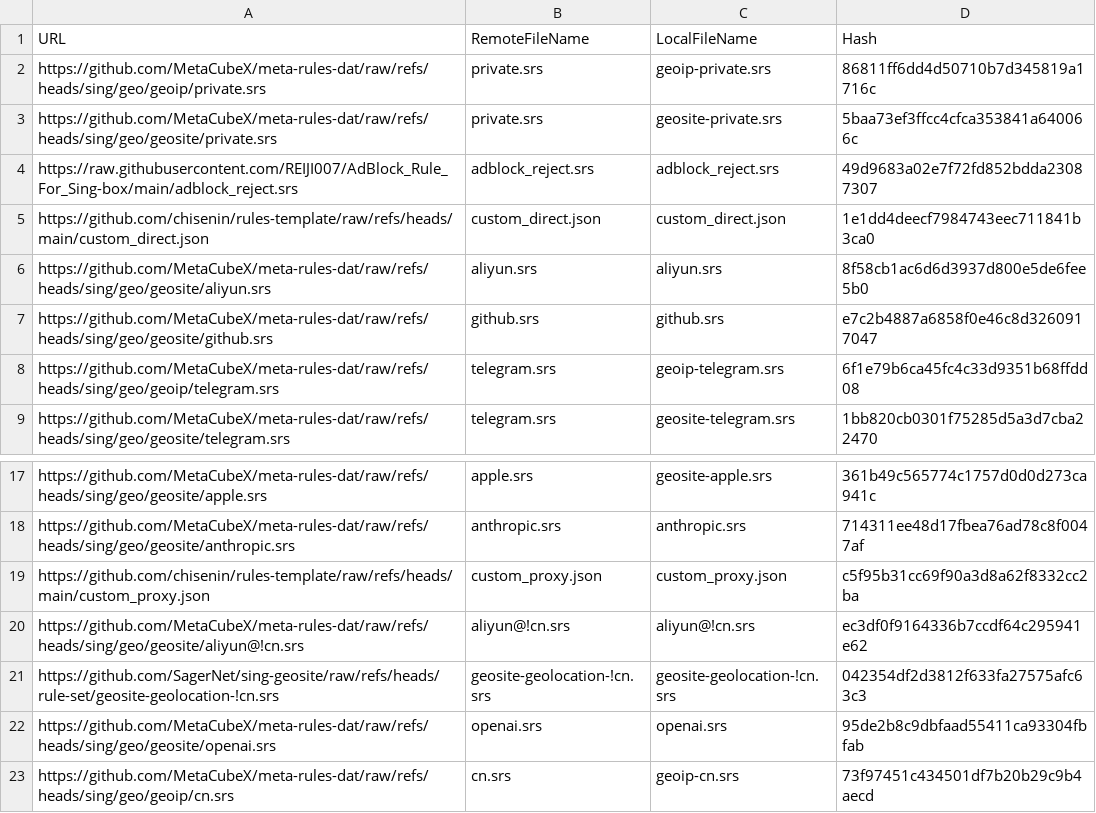
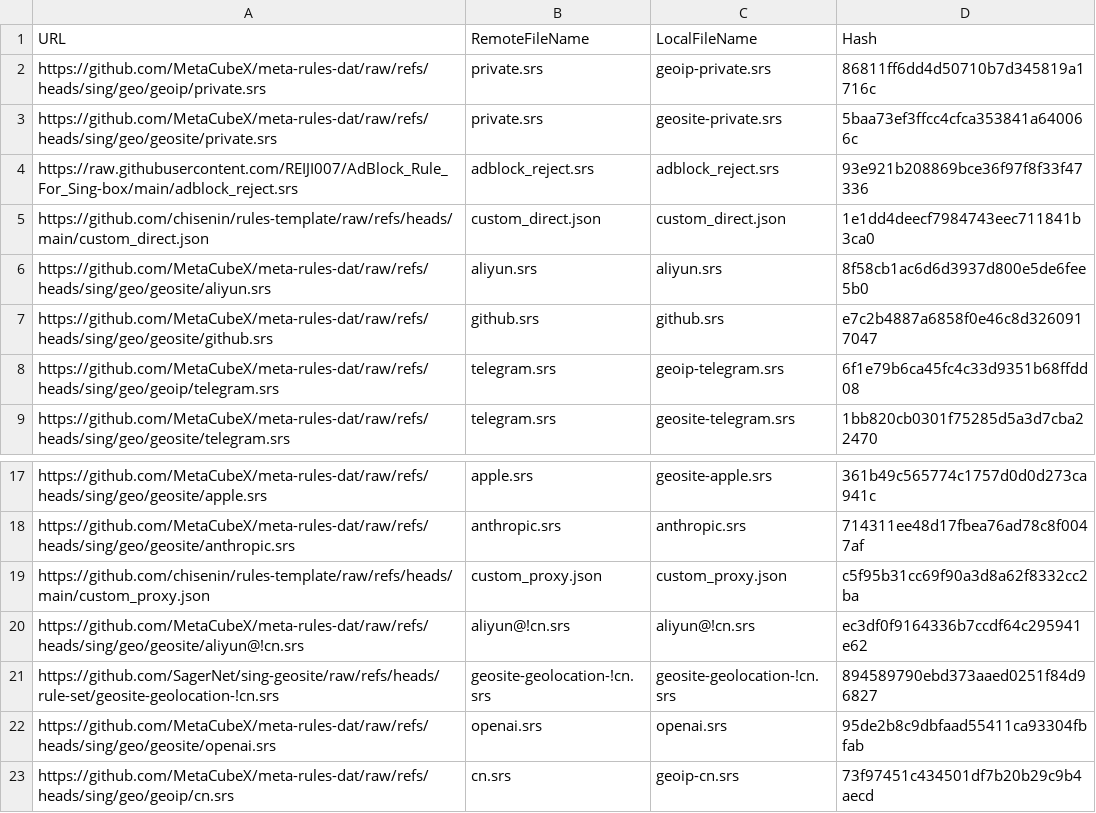
Before and after one commit to chisenin/rules-template, a CSV file: mapping.csv, drawn as a sheet; only a part is shown, gaps mark what is left out.

```diff
--- a/mapping.csv
+++ b/mapping.csv
@@ -3,3 +3,3 @@ https://github.com/MetaCubeX/meta-rules-dat/raw/refs/heads/sing/geo/geoip/privat
 https://github.com/MetaCubeX/meta-rules-dat/raw/refs/heads/sing/geo/geosite/private.srs,private.srs,geosite-private.srs,5baa73ef3ffcc4cfca353841a640066c
-https://raw.githubusercontent.com/REIJI007/AdBlock_Rule_For_Sing-box/main/adblock_reject.srs,adblock_reject.srs,adblock_reject.srs,49d9683a02e7f72fd852bdda23087307
+https://raw.githubusercontent.com/REIJI007/AdBlock_Rule_For_Sing-box/main/adblock_reject.srs,adblock_reject.srs,adblock_reject.srs,93e921b208869bce36f97f8f33f47336
 https://github.com/chisenin/rules-template/raw/refs/heads/main/custom_direct.json,custom_direct.json,custom_direct.json,1e1dd4deecf7984743eec711841b3ca0
@@ -20,3 +20,3 @@ https://github.com/chisenin/rules-template/raw/refs/heads/main/custom_proxy.json
 https://github.com/MetaCubeX/meta-rules-dat/raw/refs/heads/sing/geo/geosite/aliyun@!cn.srs,aliyun@!cn.srs,aliyun@!cn.srs,ec3df0f9164336b7ccdf64c295941e62
-https://github.com/SagerNet/sing-geosite/raw/refs/heads/rule-set/geosite-geolocation-!cn.srs,geosite-geolocation-!cn.srs,geosite-geolocation-!cn.srs,042354df2d3812f633fa27575afc63c3
+https://github.com/SagerNet/sing-geosite/raw/refs/heads/rule-set/geosite-geolocation-!cn.srs,geosite-geolocation-!cn.srs,geosite-geolocation-!cn.srs,894589790ebd373aaed0251f84d96827
 https://github.com/MetaCubeX/meta-rules-dat/raw/refs/heads/sing/geo/geosite/openai.srs,openai.srs,openai.srs,95de2b8c9dbfaad55411ca93304fbfab
```
Also changed, not shown: 2 other files.
